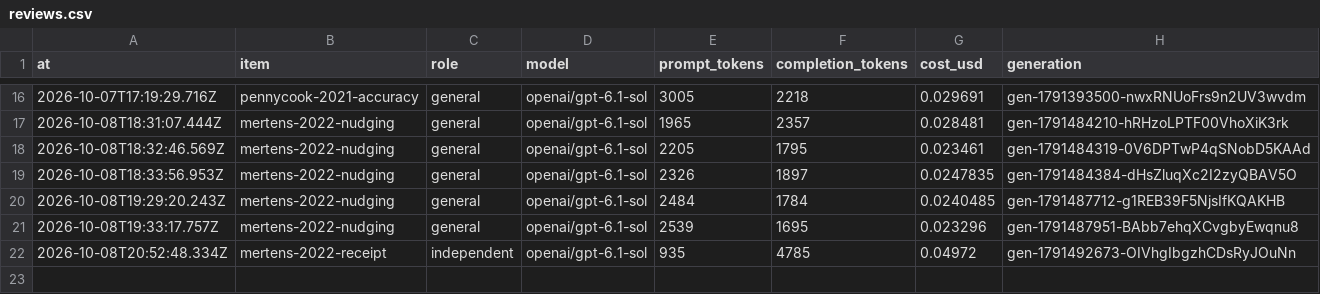
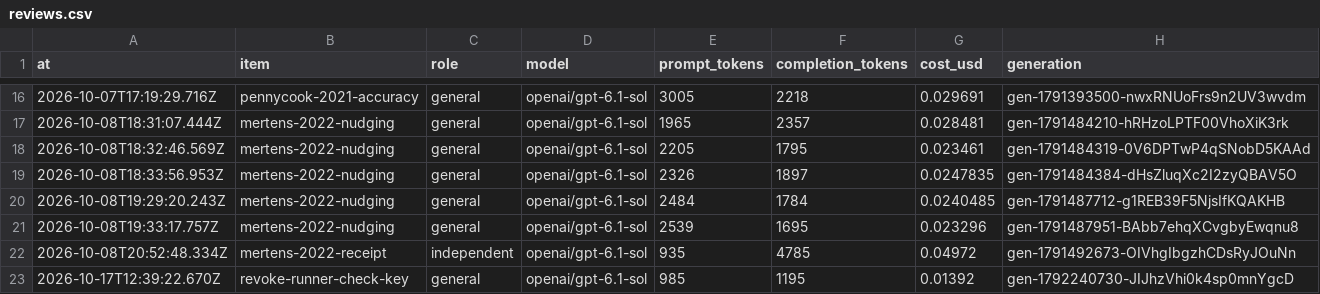
Before and after one commit to Camera-Lucida-Stack/calopteryx, a CSV file: records/costs/reviews.csv, drawn as a sheet; only a part is shown, gaps mark what is left out; the diff names each change by its address in the sheet, - before the commit and + after, or states it on an @@ line.

```diff
--- a/records/costs/reviews.csv
+++ b/records/costs/reviews.csv
+row 23: 2026-10-17T12:39:22.670Z | revoke-runner-check-key | general | openai/gpt-6.1-sol | 985 | 1195 | 0.01392 | gen-1792240730-JIJhzVhi0k4sp0mnYgcD
```
Also changed, not shown: 1 other file.
